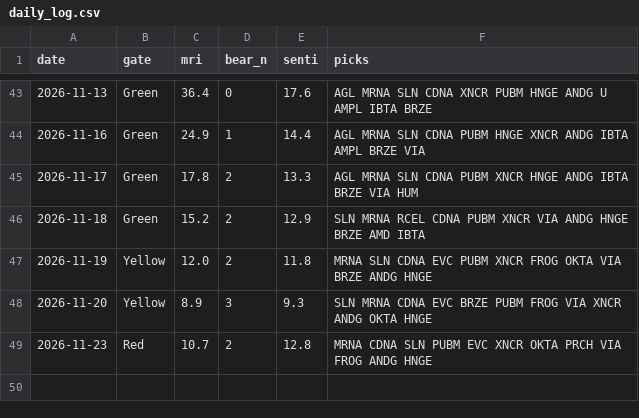
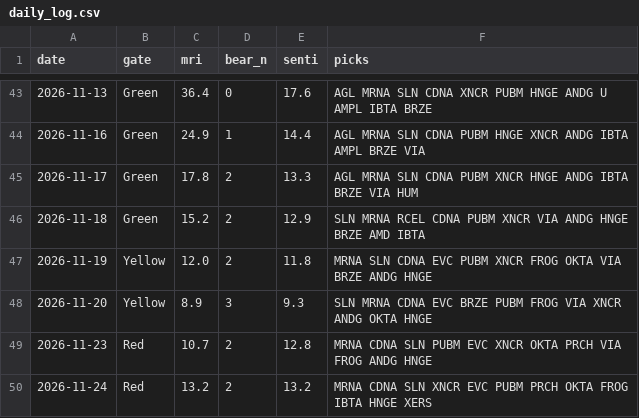
Before and after one commit to thanzo12wizu-stack/v38-watchlist, a CSV file: daily_log.csv, drawn as a sheet; only a part is shown, gaps mark what is left out.

```diff
--- a/daily_log.csv
+++ b/daily_log.csv
@@ -49 +49,2 @@ date,gate,mri,bear_n,senti,picks
 2026-11-23,Red,10.7,2,12.8,MRNA CDNA SLN PUBM EVC XNCR OKTA PRCH VIA FROG ANDG HNGE
+2026-11-24,Red,13.2,2,13.2,MRNA CDNA SLN XNCR EVC PUBM PRCH OKTA FROG IBTA HNGE XERS
```
Also changed, not shown: universe.csv, 9 other files.
